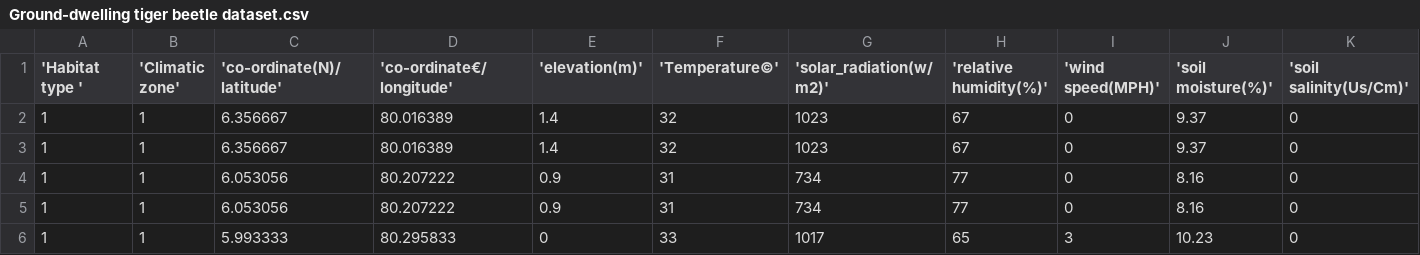
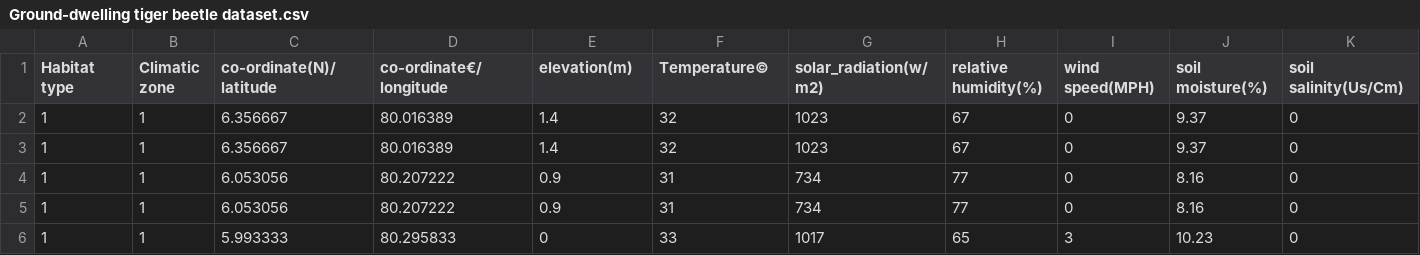
Before and after one commit to lakminia/GroundDwellingTBDataset, a CSV file: Tiger beetle Dataset/Ground-dwelling tiger beetle dataset.csv, drawn as a sheet; only a part is shown; the diff covers the shown part only; the diff names each change by its address in the sheet, - before the commit and + after, or states it on an @@ line.

Commit message:
Update Ground-dwelling tiger beetle dataset.csv

```diff
--- a/Tiger beetle Dataset/Ground-dwelling tiger beetle dataset.csv
+++ b/Tiger beetle Dataset/Ground-dwelling tiger beetle dataset.csv
-A1: 'Habitat type '
+A1: Habitat type
-B1: 'Climatic zone'
+B1: Climatic zone
-C1: 'co-ordinate(N)/latitude'
+C1: co-ordinate(N)/latitude
-D1: 'co-ordinate€/longitude'
+D1: co-ordinate€/longitude
-E1: 'elevation(m)'
+E1: elevation(m)
-F1: 'Temperature©'
+F1: Temperature©
-G1: 'solar_radiation(w/m2)'
+G1: solar_radiation(w/m2)
-H1: 'relative humidity(%)'
+H1: relative humidity(%)
-I1: 'wind speed(MPH)'
+I1: wind speed(MPH)
-J1: 'soil moisture(%)'
+J1: soil moisture(%)
-K1: 'soil salinity(Us/Cm)'
+K1: soil salinity(Us/Cm)
```
Also changed, not shown: 3 edited cells elsewhere in this file.
